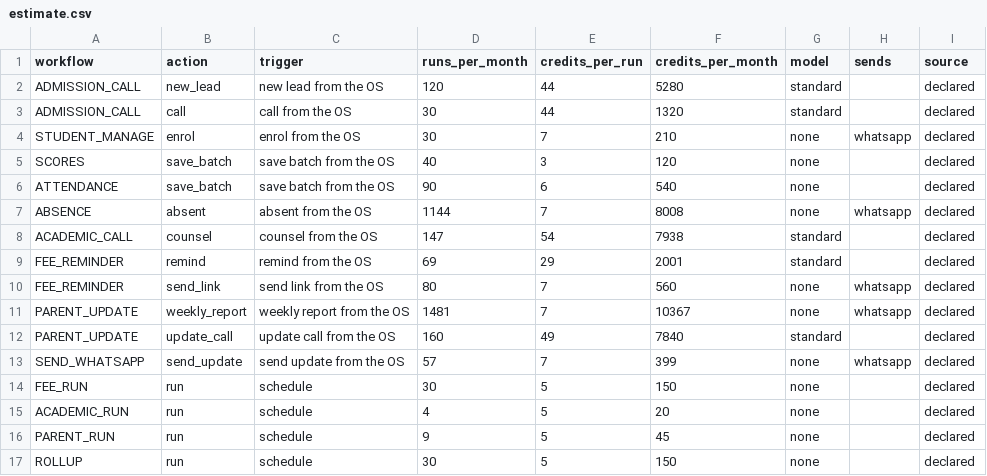
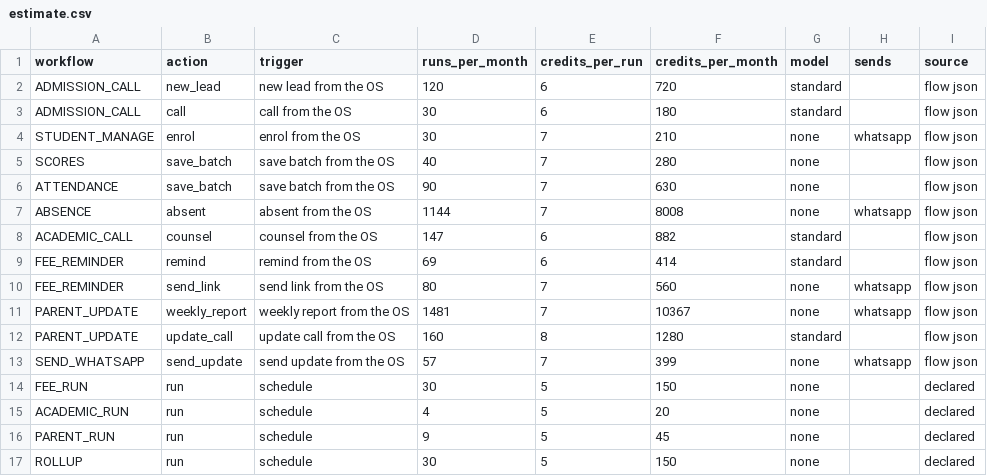
Before and after one commit to yash07le-creator/pucho-Coaching-Institute-Automation, a CSV file: docs/estimate.csv, drawn as a sheet.

Commit message:
pucho-os 5.1.1 build_flows: 4 workflow(s) built and gated (eduflow-os)

```diff
--- a/docs/estimate.csv
+++ b/docs/estimate.csv
@@ -1,14 +1,14 @@
 workflow,action,trigger,runs_per_month,credits_per_run,credits_per_month,model,sends,source
-ADMISSION_CALL,new_lead,new lead from the OS,120,44,5280,standard,,declared
-ADMISSION_CALL,call,call from the OS,30,44,1320,standard,,declared
-STUDENT_MANAGE,enrol,enrol from the OS,30,7,210,none,whatsapp,declared
-SCORES,save_batch,save batch from the OS,40,3,120,none,,declared
-ATTENDANCE,save_batch,save batch from the OS,90,6,540,none,,declared
-ABSENCE,absent,absent from the OS,1144,7,8008,none,whatsapp,declared
-ACADEMIC_CALL,counsel,counsel from the OS,147,54,7938,standard,,declared
-FEE_REMINDER,remind,remind from the OS,69,29,2001,standard,,declared
-FEE_REMINDER,send_link,send link from the OS,80,7,560,none,whatsapp,declared
-PARENT_UPDATE,weekly_report,weekly report from the OS,1481,7,10367,none,whatsapp,declared
-PARENT_UPDATE,update_call,update call from the OS,160,49,7840,standard,,declared
-SEND_WHATSAPP,send_update,send update from the OS,57,7,399,none,whatsapp,declared
+ADMISSION_CALL,new_lead,new lead from the OS,120,6,720,standard,,flow json
+ADMISSION_CALL,call,call from the OS,30,6,180,standard,,flow json
+STUDENT_MANAGE,enrol,enrol from the OS,30,7,210,none,whatsapp,flow json
+SCORES,save_batch,save batch from the OS,40,7,280,none,,flow json
+ATTENDANCE,save_batch,save batch from the OS,90,7,630,none,,flow json
+ABSENCE,absent,absent from the OS,1144,7,8008,none,whatsapp,flow json
+ACADEMIC_CALL,counsel,counsel from the OS,147,6,882,standard,,flow json
+FEE_REMINDER,remind,remind from the OS,69,6,414,standard,,flow json
+FEE_REMINDER,send_link,send link from the OS,80,7,560,none,whatsapp,flow json
+PARENT_UPDATE,weekly_report,weekly report from the OS,1481,7,10367,none,whatsapp,flow json
+PARENT_UPDATE,update_call,update call from the OS,160,8,1280,standard,,flow json
+SEND_WHATSAPP,send_update,send update from the OS,57,7,399,none,whatsapp,flow json
 FEE_RUN,run,schedule,30,5,150,none,,declared
```
Also changed, not shown: 30 other files.
